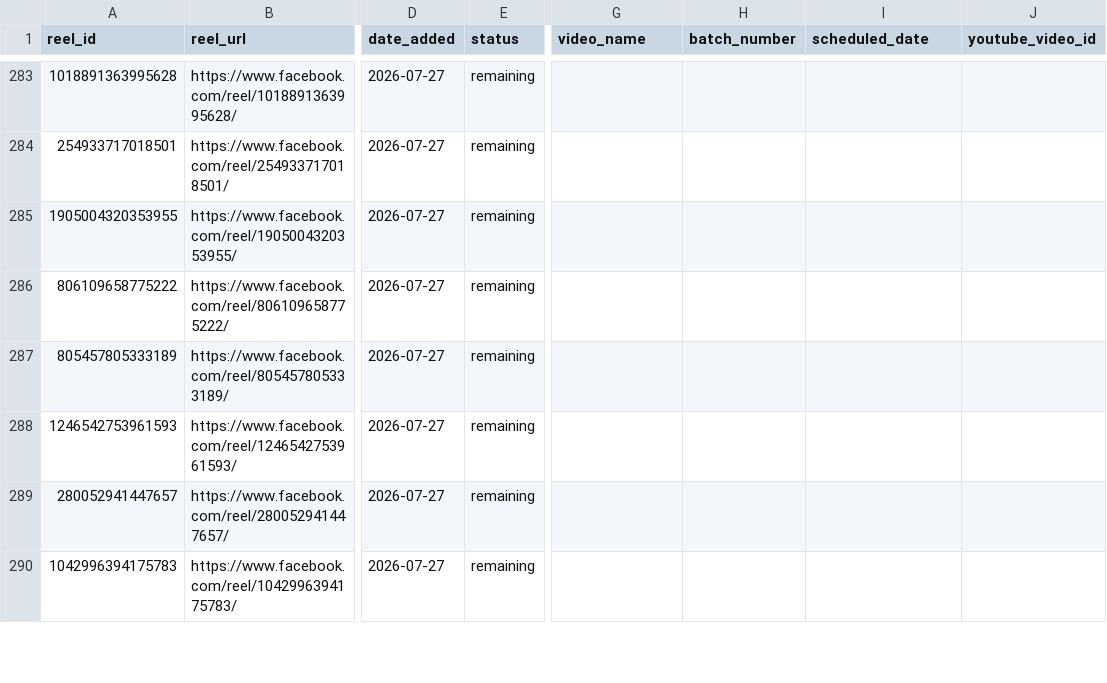
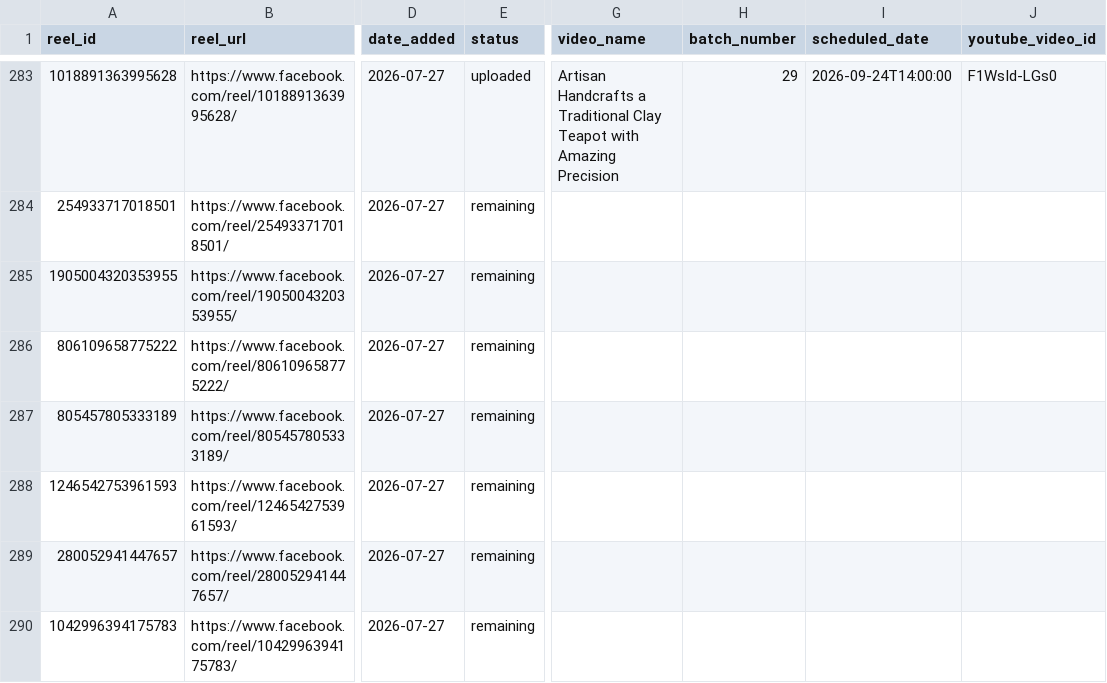
Before and after one commit to touseefurrehmanofficial/yt-shorts-worker, a CSV file: data/reels.csv, drawn as a sheet; only a part is shown, gaps mark what is left out; the diff covers the shown part only; the diff names each change by its address in the sheet, - before the commit and + after, or states it on an @@ line.

```diff
--- a/data/reels.csv
+++ b/data/reels.csv
-E283 (status): remaining
+E283 (status): uploaded
-G283 (video_name): (empty)
+G283 (video_name): Artisan Handcrafts a Traditional Clay Teapot with Amazing Precision
-H283 (batch_number): (empty)
+H283 (batch_number): 29
-I283 (scheduled_date): (empty)
+I283 (scheduled_date): 2026-09-24T14:00:00
-J283 (youtube_video_id): (empty)
+J283 (youtube_video_id): F1WsId-LGs0
```
Also changed, not shown: 46 edited cells elsewhere in this file, 1 other file.
